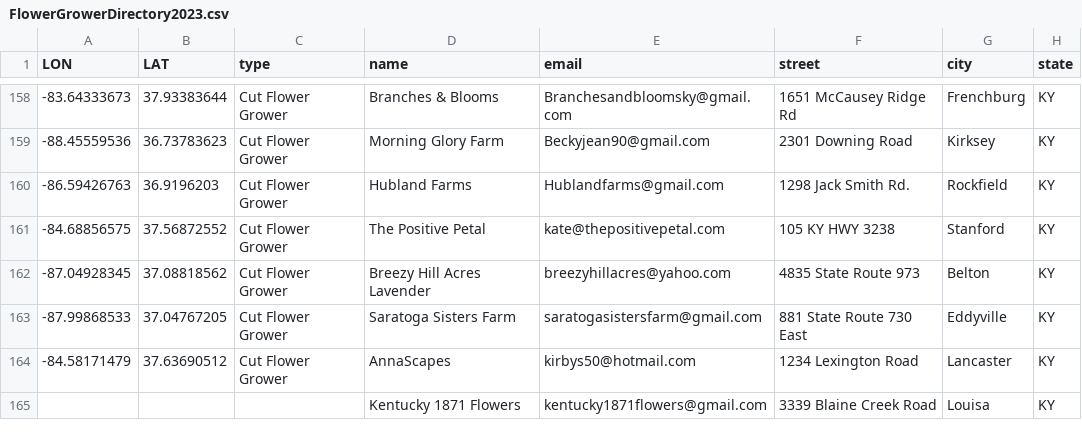
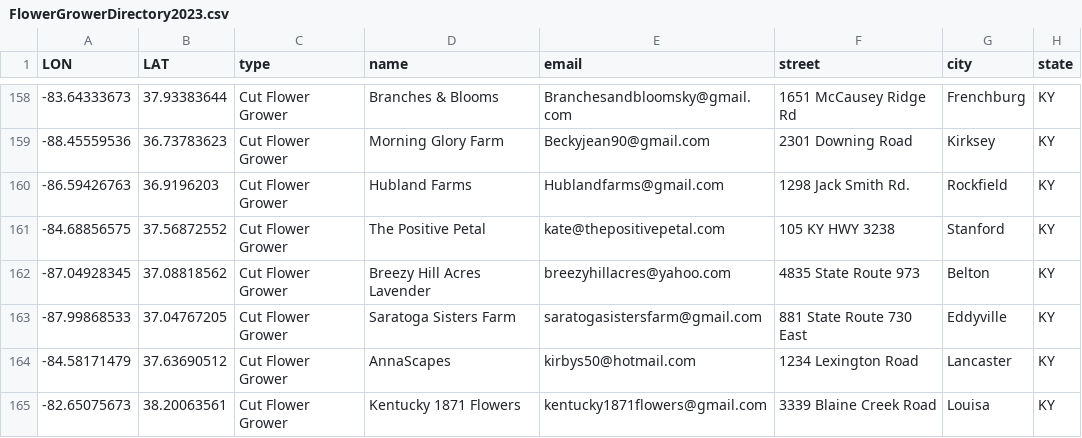
Before and after one commit to UK-Horticulture/KY-Cut-Flowers, a CSV file: data/FlowerGrowerDirectory2023.csv, drawn as a sheet; only a part is shown, gaps mark what is left out; the diff names each change by its address in the sheet, - before the commit and + after, or states it on an @@ line.

Commit message:
Update FlowerGrowerDirectory2023.csv

```diff
--- a/data/FlowerGrowerDirectory2023.csv
+++ b/data/FlowerGrowerDirectory2023.csv
-A165 (LON): (empty)
+A165 (LON): -82.65075673
-B165 (LAT): (empty)
+B165 (LAT): 38.20063561
-C165 (type): (empty)
+C165 (type): Cut Flower Grower
```
